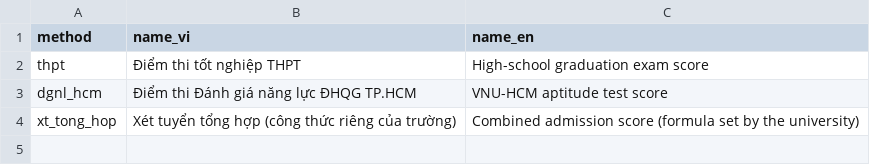
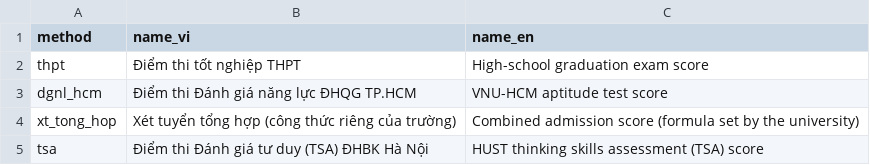
Before and after one commit to HongTin2104/diem-chuan-vn, a CSV file: data/methods.csv, drawn as a sheet.

```diff
--- a/data/methods.csv
+++ b/data/methods.csv
@@ -4 +4,2 @@ dgnl_hcm,Điểm thi Đánh giá năng lực ĐHQG TP.HCM,VNU-HCM aptitude test
 xt_tong_hop,Xét tuyển tổng hợp (công thức riêng của trường),Combined admission score (formula set by the university)
+tsa,Điểm thi Đánh giá tư duy (TSA) ĐHBK Hà Nội,HUST thinking skills assessment (TSA) score
```
Also changed, not shown: data/sources.csv, 2 other files.
